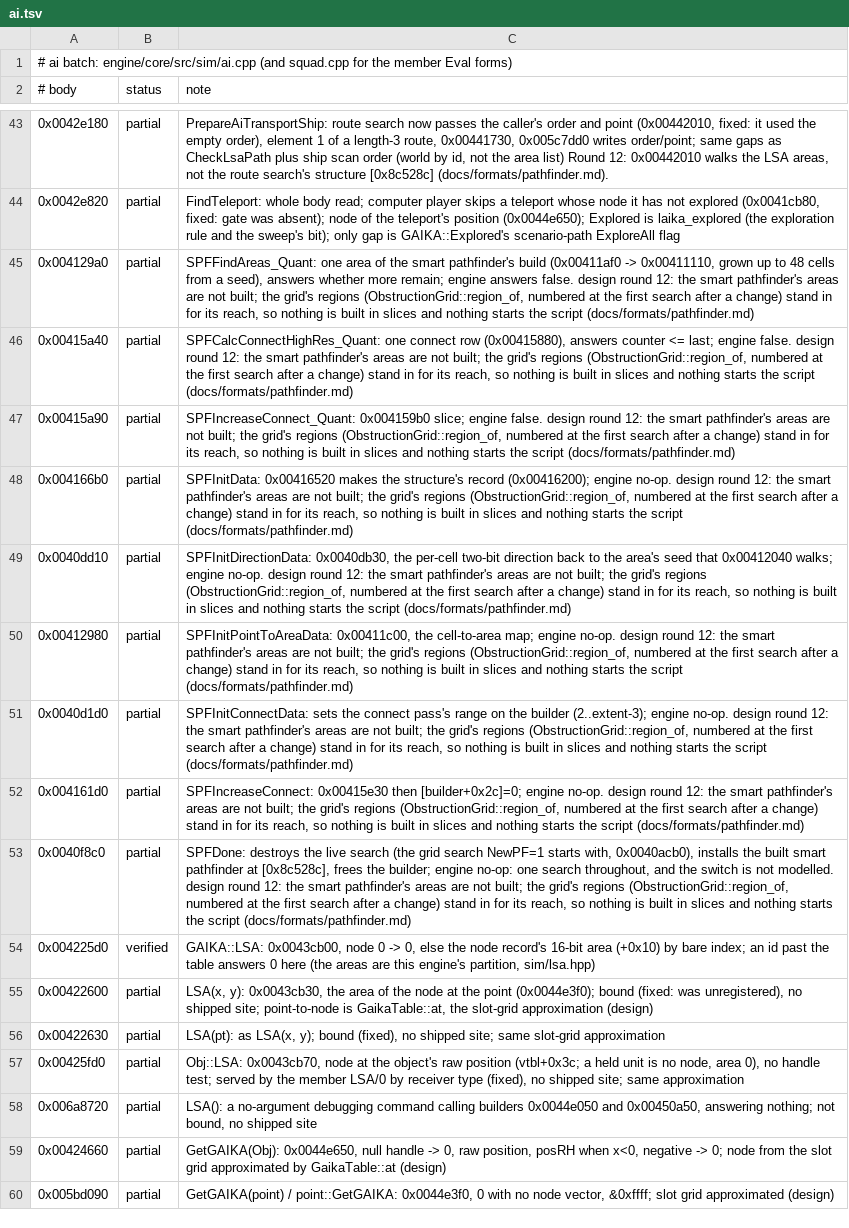
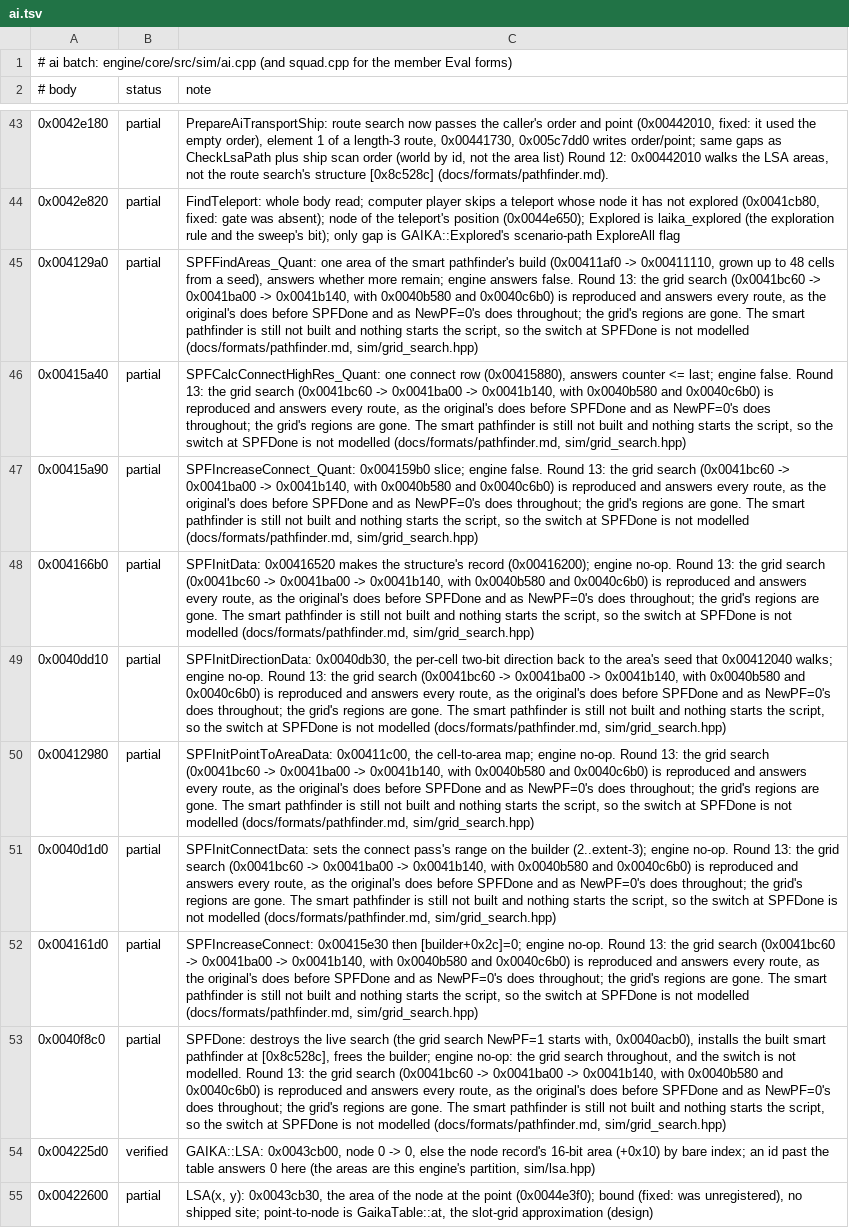
Before and after one commit to alesdi/imperivm-reforged, a TSV file: docs/audit/status/ai.tsv, drawn as a sheet; only a part is shown, gaps mark what is left out; the shorter side is filled out with more unchanged rows; the diff names each change by its address in the sheet, - before the commit and + after, or states it on an @@ line.

```diff
--- a/docs/audit/status/ai.tsv
+++ b/docs/audit/status/ai.tsv
-C45 (note): …answers false. design round 12: the smart pathfinder's areas are not built; the grid's regions (ObstructionGrid::region_of, numbered at the first search after a change) stand in for its reach, so nothing is built in slices and nothing starts the script (docs/formats/pathfinder.md)
+C45 (note): …answers false. Round 13: the grid search (0x0041bc60 -> 0x0041ba00 -> 0x0041b140, with 0x0040b580 and 0x0040c6b0) is reproduced and answers every route, as the original's does before SPFDone and as NewPF=0's does throughout; the grid's regions are gone. The smart pathfinder is still not built and nothing starts the script, so the switch at SPFDone is not modelled (docs/formats/pathfinder.md, sim/grid_search.hpp)
-C46 (note): …engine false. design round 12: the smart pathfinder's areas are not built; the grid's regions (ObstructionGrid::region_of, numbered at the first search after a change) stand in for its reach, so nothing is built in slices and nothing starts the script (docs/formats/pathfinder.md)
+C46 (note): …engine false. Round 13: the grid search (0x0041bc60 -> 0x0041ba00 -> 0x0041b140, with 0x0040b580 and 0x0040c6b0) is reproduced and answers every route, as the original's does before SPFDone and as NewPF=0's does throughout; the grid's regions are gone. The smart pathfinder is still not built and nothing starts the script, so the switch at SPFDone is not modelled (docs/formats/pathfinder.md, sim/grid_search.hpp)
-C47 (note): …engine false. design round 12: the smart pathfinder's areas are not built; the grid's regions (ObstructionGrid::region_of, numbered at the first search after a change) stand in for its reach, so nothing is built in slices and nothing starts the script (docs/formats/pathfinder.md)
+C47 (note): …engine false. Round 13: the grid search (0x0041bc60 -> 0x0041ba00 -> 0x0041b140, with 0x0040b580 and 0x0040c6b0) is reproduced and answers every route, as the original's does before SPFDone and as NewPF=0's does throughout; the grid's regions are gone. The smart pathfinder is still not built and nothing starts the script, so the switch at SPFDone is not modelled (docs/formats/pathfinder.md, sim/grid_search.hpp)
-C48 (note): …engine no-op. design round 12: the smart pathfinder's areas are not built; the grid's regions (ObstructionGrid::region_of, numbered at the first search after a change) stand in for its reach, so nothing is built in slices and nothing starts the script (docs/formats/pathfinder.md)
+C48 (note): …engine no-op. Round 13: the grid search (0x0041bc60 -> 0x0041ba00 -> 0x0041b140, with 0x0040b580 and 0x0040c6b0) is reproduced and answers every route, as the original's does before SPFDone and as NewPF=0's does throughout; the grid's regions are gone. The smart pathfinder is still not built and nothing starts the script, so the switch at SPFDone is not modelled (docs/formats/pathfinder.md, sim/grid_search.hpp)
-C49 (note): …engine no-op. design round 12: the smart pathfinder's areas are not built; the grid's regions (ObstructionGrid::region_of, numbered at the first search after a change) stand in for its reach, so nothing is built in slices and nothing starts the script (docs/formats/pathfinder.md)
+C49 (note): …engine no-op. Round 13: the grid search (0x0041bc60 -> 0x0041ba00 -> 0x0041b140, with 0x0040b580 and 0x0040c6b0) is reproduced and answers every route, as the original's does before SPFDone and as NewPF=0's does throughout; the grid's regions are gone. The smart pathfinder is still not built and nothing starts the script, so the switch at SPFDone is not modelled (docs/formats/pathfinder.md, sim/grid_search.hpp)
-C50 (note): …engine no-op. design round 12: the smart pathfinder's areas are not built; the grid's regions (ObstructionGrid::region_of, numbered at the first search after a change) stand in for its reach, so nothing is built in slices and nothing starts the script (docs/formats/pathfinder.md)
+C50 (note): …engine no-op. Round 13: the grid search (0x0041bc60 -> 0x0041ba00 -> 0x0041b140, with 0x0040b580 and 0x0040c6b0) is reproduced and answers every route, as the original's does before SPFDone and as NewPF=0's does throughout; the grid's regions are gone. The smart pathfinder is still not built and nothing starts the script, so the switch at SPFDone is not modelled (docs/formats/pathfinder.md, sim/grid_search.hpp)
-C51 (note): …engine no-op. design round 12: the smart pathfinder's areas are not built; the grid's regions (ObstructionGrid::region_of, numbered at the first search after a change) stand in for its reach, so nothing is built in slices and nothing starts the script (docs/formats/pathfinder.md)
+C51 (note): …engine no-op. Round 13: the grid search (0x0041bc60 -> 0x0041ba00 -> 0x0041b140, with 0x0040b580 and 0x0040c6b0) is reproduced and answers every route, as the original's does before SPFDone and as NewPF=0's does throughout; the grid's regions are gone. The smart pathfinder is still not built and nothing starts the script, so the switch at SPFDone is not modelled (docs/formats/pathfinder.md, sim/grid_search.hpp)
-C52 (note): …engine no-op. design round 12: the smart pathfinder's areas are not built; the grid's regions (ObstructionGrid::region_of, numbered at the first search after a change) stand in for its reach, so nothing is built in slices and nothing starts the script (docs/formats/pathfinder.md)
+C52 (note): …engine no-op. Round 13: the grid search (0x0041bc60 -> 0x0041ba00 -> 0x0041b140, with 0x0040b580 and 0x0040c6b0) is reproduced and answers every route, as the original's does before SPFDone and as NewPF=0's does throughout; the grid's regions are gone. The smart pathfinder is still not built and nothing starts the script, so the switch at SPFDone is not modelled (docs/formats/pathfinder.md, sim/grid_search.hpp)
-C53 (note): …engine no-op: one search throughout, and the switch is not modelled. design round 12: the smart pathfinder's areas are not built; the grid's regions (ObstructionGrid::region_of, numbered at the first search after a change) stand in for its reach, so nothing is built in slices and nothing starts the script (docs/formats/pathfinder.md)
+C53 (note): …engine no-op: the grid search throughout, and the switch is not modelled. Round 13: the grid search (0x0041bc60 -> 0x0041ba00 -> 0x0041b140, with 0x0040b580 and 0x0040c6b0) is reproduced and answers every route, as the original's does before SPFDone and as NewPF=0's does throughout; the grid's regions are gone. The smart pathfinder is still not built and nothing starts the script, so the switch at SPFDone is not modelled (docs/formats/pathfinder.md, sim/grid_search.hpp)
```
Also changed, not shown: docs/audit/status/small-groups.tsv, 13 other files.
